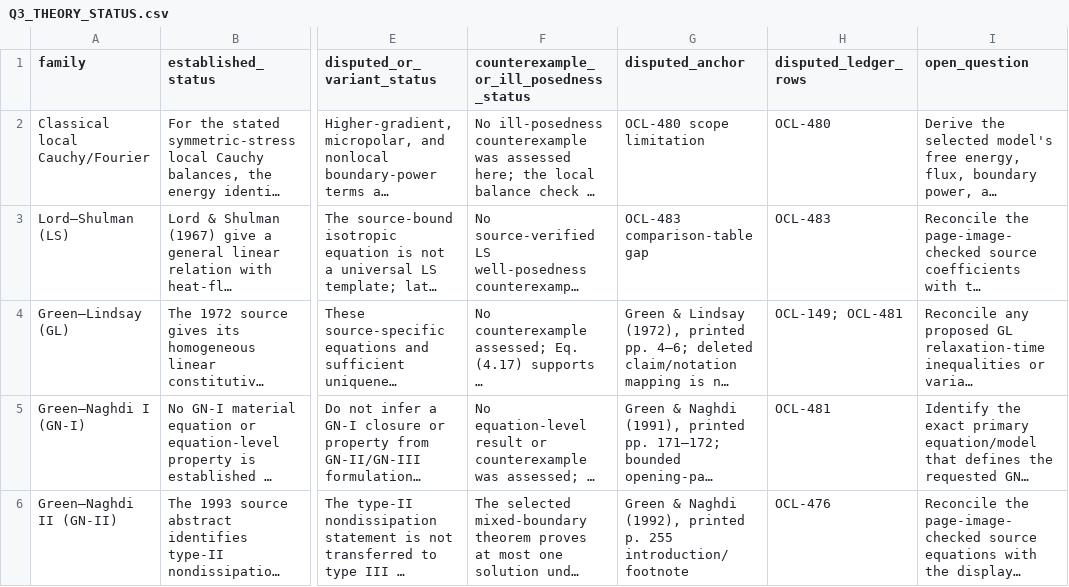
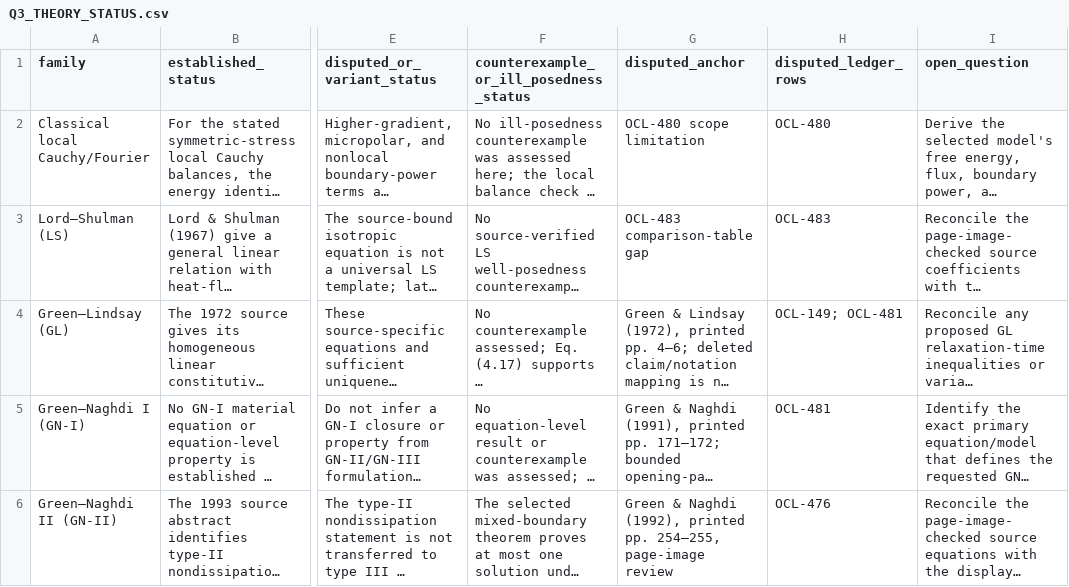
Before and after one commit to vipin-oss/le, a CSV file: phase5/reports/Q3_THEORY_STATUS.csv, drawn as a sheet; only a part is shown, gaps mark what is left out; long unchanged cells end in …; the diff covers the shown part only; the diff names each change by its address in the sheet, - before the commit and + after, or states it on an @@ line.

```diff
--- a/phase5/reports/Q3_THEORY_STATUS.csv
+++ b/phase5/reports/Q3_THEORY_STATUS.csv
-G6 (disputed_anchor): …(1992), printed p. 255 introduction/footnote
+G6 (disputed_anchor): …(1992), printed pp. 254–255, page-image review
```
Also changed, not shown: 2 edited cells elsewhere in this file, phase5/reports/OPEN_CLAIMS_LEDGER.csv, 7 other files.
